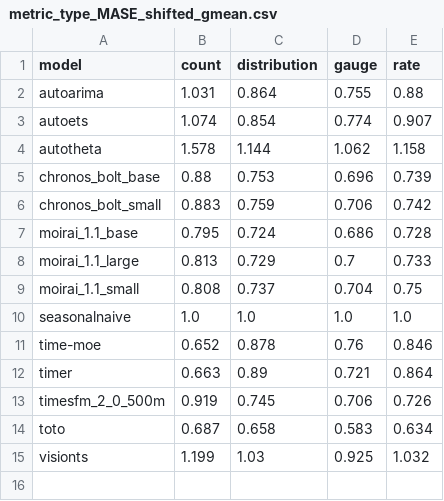
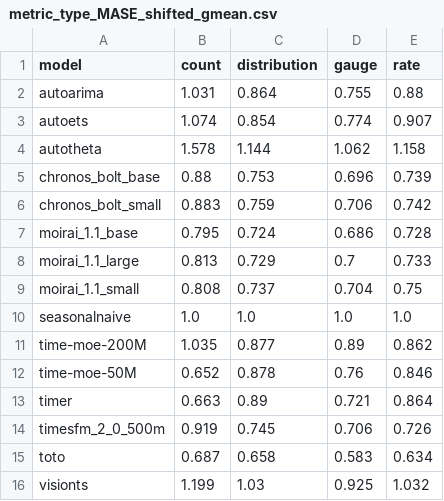
Before and after one commit to farjadA/toto, a CSV file: boom/breakdown_tabels/metric_type_MASE_shifted_gmean.csv, drawn as a sheet.

```diff
--- a/boom/breakdown_tabels/metric_type_MASE_shifted_gmean.csv
+++ b/boom/breakdown_tabels/metric_type_MASE_shifted_gmean.csv
@@ -10,3 +10,4 @@ moirai_1.1_small,0.808,0.737,0.704,0.75
 seasonalnaive,1.0,1.0,1.0,1.0
-time-moe,0.652,0.878,0.76,0.846
+time-moe-200M,1.035,0.877,0.89,0.862
+time-moe-50M,0.652,0.878,0.76,0.846
 timer,0.663,0.89,0.721,0.864
```
Also changed, not shown: boom/breakdown_tabels/domain_CRPS_shifted_gmean.csv, boom/breakdown_tabels/domain_MASE_shifted_gmean.csv, 8 other files.
